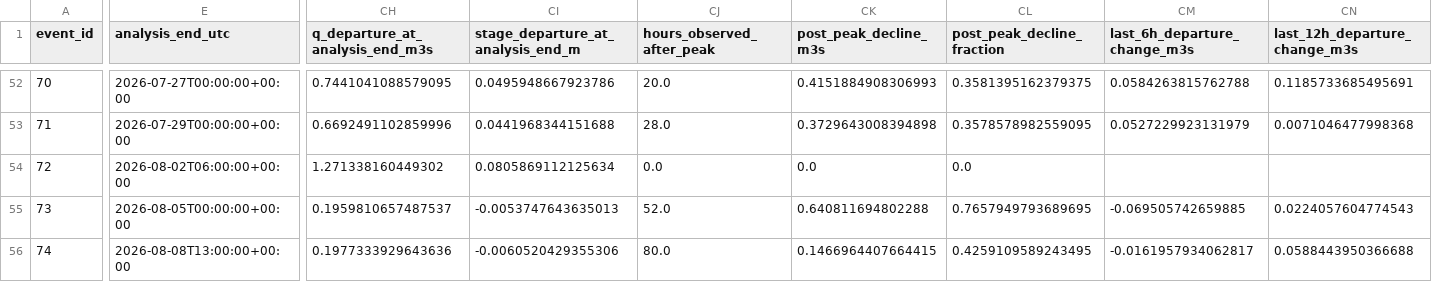
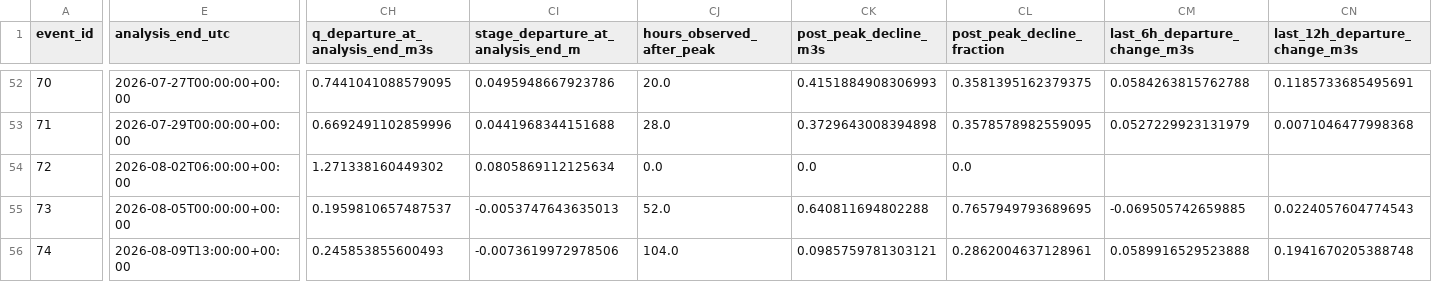
Before and after one commit to stevester-codes/sturgeon-river-hydrology, a CSV file: output/historical_event_backfill/historical_response_target_diagnostics.csv, drawn as a sheet; only a part is shown, gaps mark what is left out; the diff covers the shown part only; the diff names each change by its address in the sheet, - before the commit and + after, or states it on an @@ line.

```diff
--- a/output/historical_event_backfill/historical_response_target_diagnostics.csv
+++ b/output/historical_event_backfill/historical_response_target_diagnostics.csv
-E56 (analysis_end_utc): 2026-08-08T13:00:00+00:00
+E56 (analysis_end_utc): 2026-08-09T13:00:00+00:00
-CH56 (q_departure_at_analysis_end_m3s): 0.1977333929643636
+CH56 (q_departure_at_analysis_end_m3s): 0.245853855600493
-CI56: -0.0060520429355306
+CI56: -0.0073619972978506
-CJ56 (hours_observed_after_peak): 80.0
+CJ56 (hours_observed_after_peak): 104.0
-CK56 (post_peak_decline_m3s): 0.1466964407664415
+CK56 (post_peak_decline_m3s): 0.0985759781303121
-CL56 (post_peak_decline_fraction): 0.4259109589243495
+CL56 (post_peak_decline_fraction): 0.2862004637128961
-CM56 (last_6h_departure_change_m3s): -0.0161957934062817
+CM56 (last_6h_departure_change_m3s): 0.0589916529523888
-CN56 (last_12h_departure_change_m3s): 0.0588443950366688
+CN56 (last_12h_departure_change_m3s): 0.1941670205388748
```
Also changed, not shown: 2 edited cells elsewhere in this file, output/historical_event_backfill/historical_spatial_events.csv, output/historical_event_backfill/historical_spatial_events_peak_reanalysis.csv, 7 other files.
